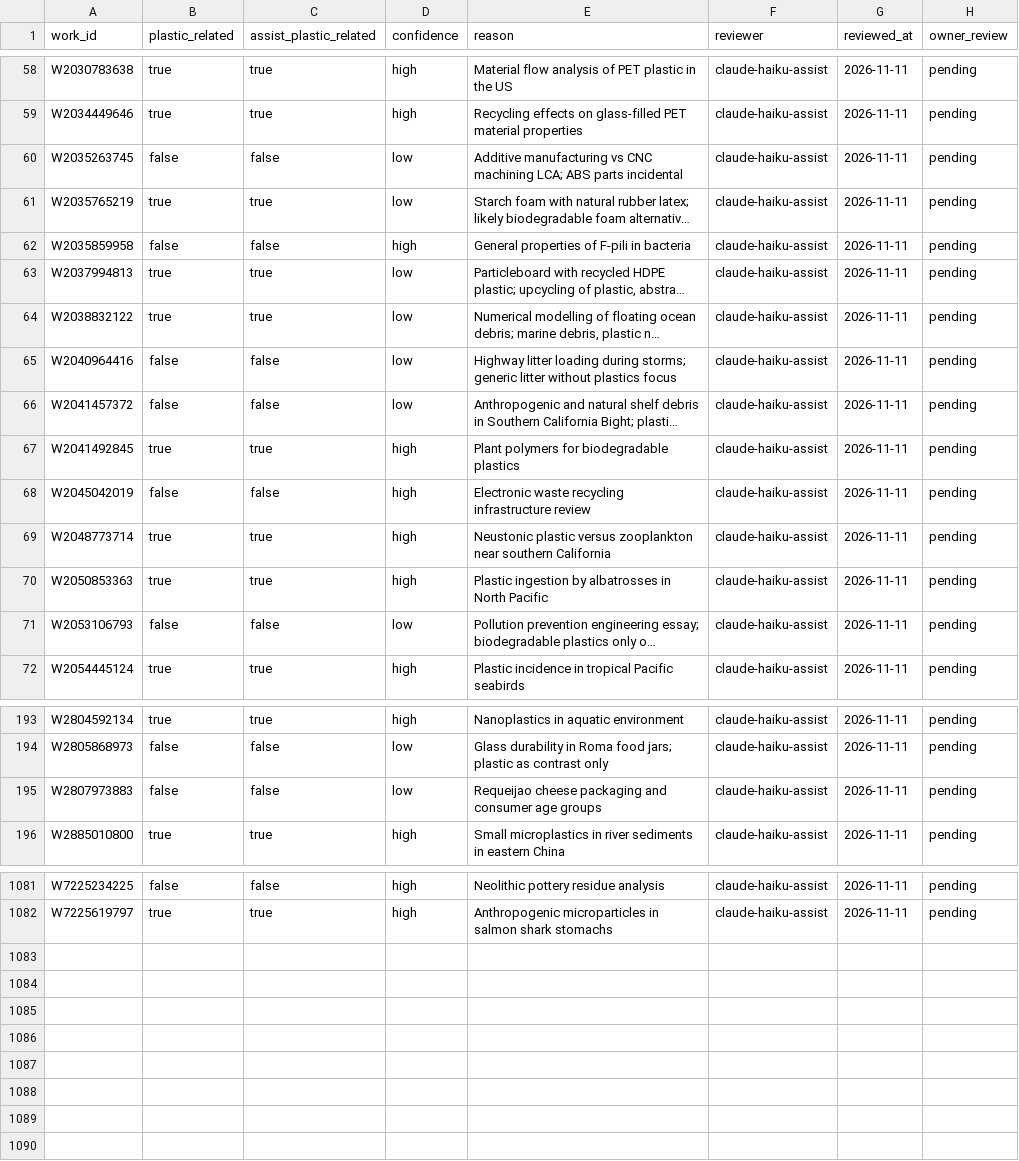
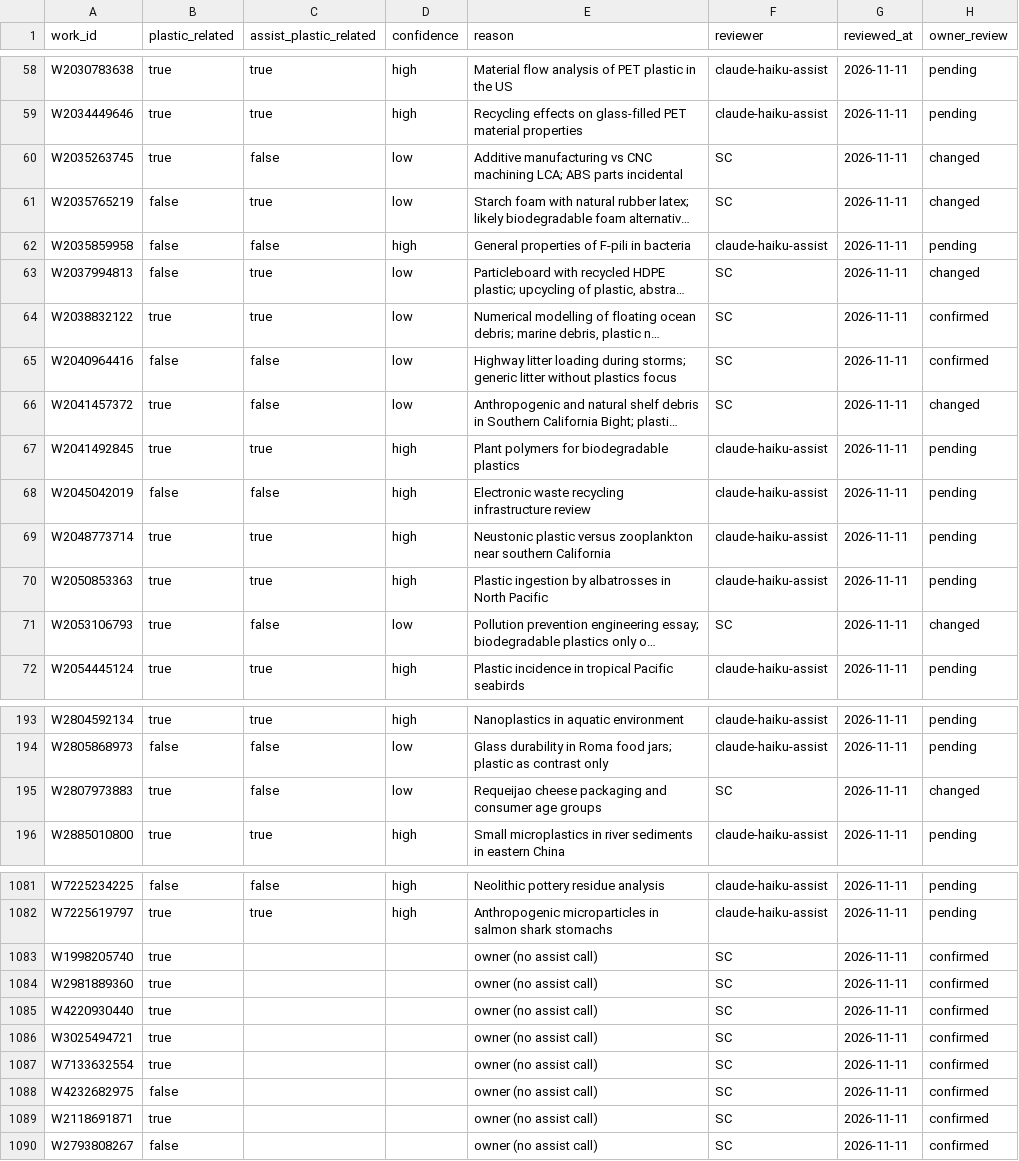
Before and after one commit to ScottCoffin/CA_Plastics_Research_Dash, a CSV file: curation/work_relevance.csv, drawn as a sheet; only a part is shown, gaps mark what is left out; long unchanged cells end in …; the diff covers the shown part only; the diff names each change by its address in the sheet, - before the commit and + after, or states it on an @@ line.

```diff
--- a/curation/work_relevance.csv
+++ b/curation/work_relevance.csv
-B60 (plastic_related): false
+B60 (plastic_related): true
-F60:F61 (reviewer): claude-haiku-assist
+F60:F61 (reviewer): SC
-H60:H61 (owner_review): pending
+H60:H61 (owner_review): changed
-B61 (plastic_related): true
+B61 (plastic_related): false
-B63 (plastic_related): true
+B63 (plastic_related): false
-F63:F66 (reviewer): claude-haiku-assist
+F63:F66 (reviewer): SC
-H63 (owner_review): pending
+H63 (owner_review): changed
-H64:H65 (owner_review): pending
+H64:H65 (owner_review): confirmed
-B66 (plastic_related): false
+B66 (plastic_related): true
-H66 (owner_review): pending
+H66 (owner_review): changed
-B71 (plastic_related): false
+B71 (plastic_related): true
-F71 (reviewer): claude-haiku-assist
+F71 (reviewer): SC
-H71 (owner_review): pending
+H71 (owner_review): changed
-B195 (plastic_related): false
+B195 (plastic_related): true
-F195 (reviewer): claude-haiku-assist
+F195 (reviewer): SC
-H195 (owner_review): pending
+H195 (owner_review): changed
+row 1083: W1998205740 | true |  |  | owner (no assist call) | SC | 2026-11-11 | confirmed
+row 1084: W2981889360 | true |  |  | owner (no assist call) | SC | 2026-11-11 | confirmed
+row 1085: W4220930440 | true |  |  | owner (no assist call) | SC | 2026-11-11 | confirmed
+row 1086: W3025494721 | true |  |  | owner (no assist call) | SC | 2026-11-11 | confirmed
+row 1087: W7133632554 | true |  |  | owner (no assist call) | SC | 2026-11-11 | confirmed
+row 1088: W4232682975 | false |  |  | owner (no assist call) | SC | 2026-11-11 | confirmed
+row 1089: W2118691871 | true |  |  | owner (no assist call) | SC | 2026-11-11 | confirmed
+row 1090: W2793808267 | false |  |  | owner (no assist call) | SC | 2026-11-11 | confirmed
```
Also changed, not shown: 100 edited cells elsewhere in this file, 1 other file.
